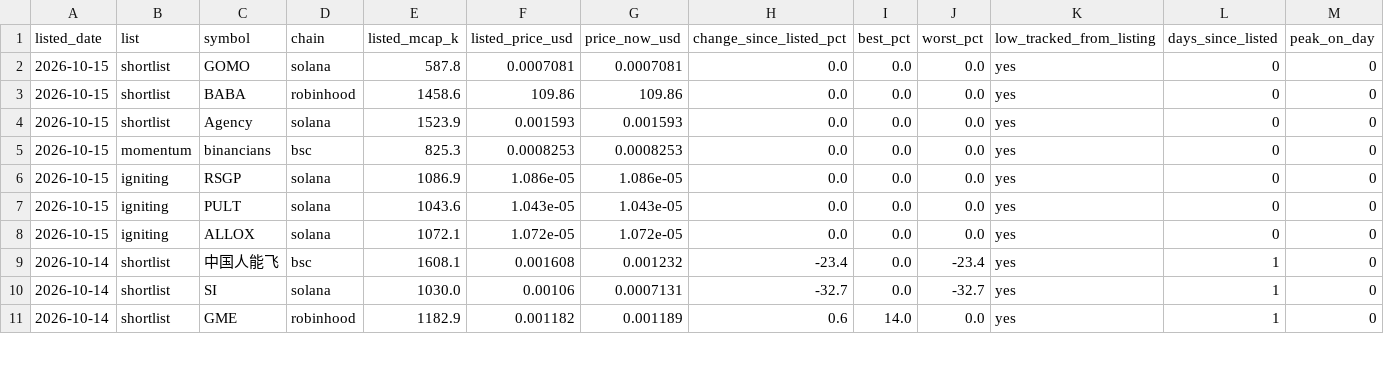
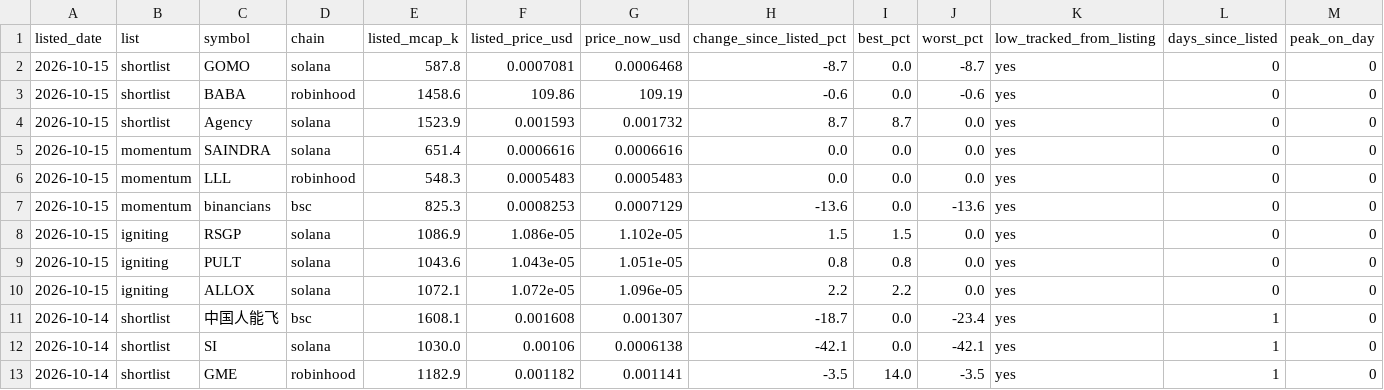
Before and after one commit to hueyyy-eng/moonshot-fetch, a CSV file: site/price-tracking.csv, drawn as a sheet; only a part is shown; addresses are those after the commit; rows hold the shown columns only; the diff covers the shown part only; the diff names each change by its address in the sheet, - before the commit and + after, or states it on an @@ line.

```diff
--- a/site/price-tracking.csv
+++ b/site/price-tracking.csv
-G2 (price_now_usd): 0.0007081
+G2 (price_now_usd): 0.0006468
-H2 (change_since_listed_pct): 0.0
+H2 (change_since_listed_pct): -8.7
-J2 (worst_pct): 0.0
+J2 (worst_pct): -8.7
-G3 (price_now_usd): 109.86
+G3 (price_now_usd): 109.19
-H3 (change_since_listed_pct): 0.0
+H3 (change_since_listed_pct): -0.6
-J3 (worst_pct): 0.0
+J3 (worst_pct): -0.6
-G4 (price_now_usd): 0.001593
+G4 (price_now_usd): 0.001732
-H4 (change_since_listed_pct): 0.0
+H4 (change_since_listed_pct): 8.7
-I4 (best_pct): 0.0
+I4 (best_pct): 8.7
+row 5: 2026-10-15 | momentum | SAINDRA | solana | 651.4 | 0.0006616 | 0.0006616 | 0.0 | 0.0 | 0.0 | yes | 0 | 0
+row 6: 2026-10-15 | momentum | LLL | robinhood | 548.3 | 0.0005483 | 0.0005483 | 0.0 | 0.0 | 0.0 | yes | 0 | 0
-G7 (price_now_usd): 0.0008253
+G7 (price_now_usd): 0.0007129
-H7 (change_since_listed_pct): 0.0
+H7 (change_since_listed_pct): -13.6
-J7 (worst_pct): 0.0
+J7 (worst_pct): -13.6
-G8 (price_now_usd): 1.086e-05
+G8 (price_now_usd): 1.102e-05
-H8 (change_since_listed_pct): 0.0
+H8 (change_since_listed_pct): 1.5
-I8 (best_pct): 0.0
+I8 (best_pct): 1.5
-G9 (price_now_usd): 1.043e-05
+G9 (price_now_usd): 1.051e-05
-H9 (change_since_listed_pct): 0.0
+H9 (change_since_listed_pct): 0.8
-I9 (best_pct): 0.0
+I9 (best_pct): 0.8
-G10 (price_now_usd): 1.072e-05
+G10 (price_now_usd): 1.096e-05
-H10 (change_since_listed_pct): 0.0
+H10 (change_since_listed_pct): 2.2
-I10 (best_pct): 0.0
+I10 (best_pct): 2.2
-G11 (price_now_usd): 0.001232
+G11 (price_now_usd): 0.001307
-H11 (change_since_listed_pct): -23.4
+H11 (change_since_listed_pct): -18.7
-G12 (price_now_usd): 0.0007131
+G12 (price_now_usd): 0.0006138
-H12 (change_since_listed_pct): -32.7
+H12 (change_since_listed_pct): -42.1
-J12 (worst_pct): -32.7
+J12 (worst_pct): -42.1
-G13 (price_now_usd): 0.001189
+G13 (price_now_usd): 0.001141
-H13 (change_since_listed_pct): 0.6
+H13 (change_since_listed_pct): -3.5
-J13 (worst_pct): 0.0
+J13 (worst_pct): -3.5
```
Also changed, not shown: 120 edited cells elsewhere in this file, site/daily-lists.csv, site/near-miss-log.csv, 5 other files.
